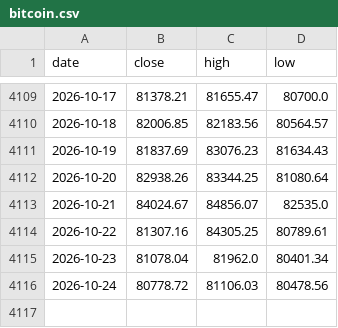
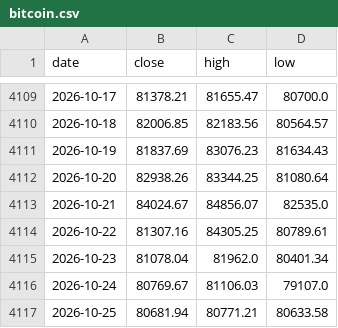
Before and after one commit to soohucn-gif/macro5-dashboard, a CSV file: data/bitcoin.csv, drawn as a sheet; only a part is shown, gaps mark what is left out.

```diff
--- a/data/bitcoin.csv
+++ b/data/bitcoin.csv
@@ -4115,2 +4115,3 @@ date,close,high,low
 2026-10-23,81078.04,81962.0,80401.34
-2026-10-24,80778.72,81106.03,80478.56
+2026-10-24,80769.67,81106.03,79107.0
+2026-10-25,80681.94,80771.21,80633.58
```
Also changed, not shown: data/gold.csv, 8 other files.
